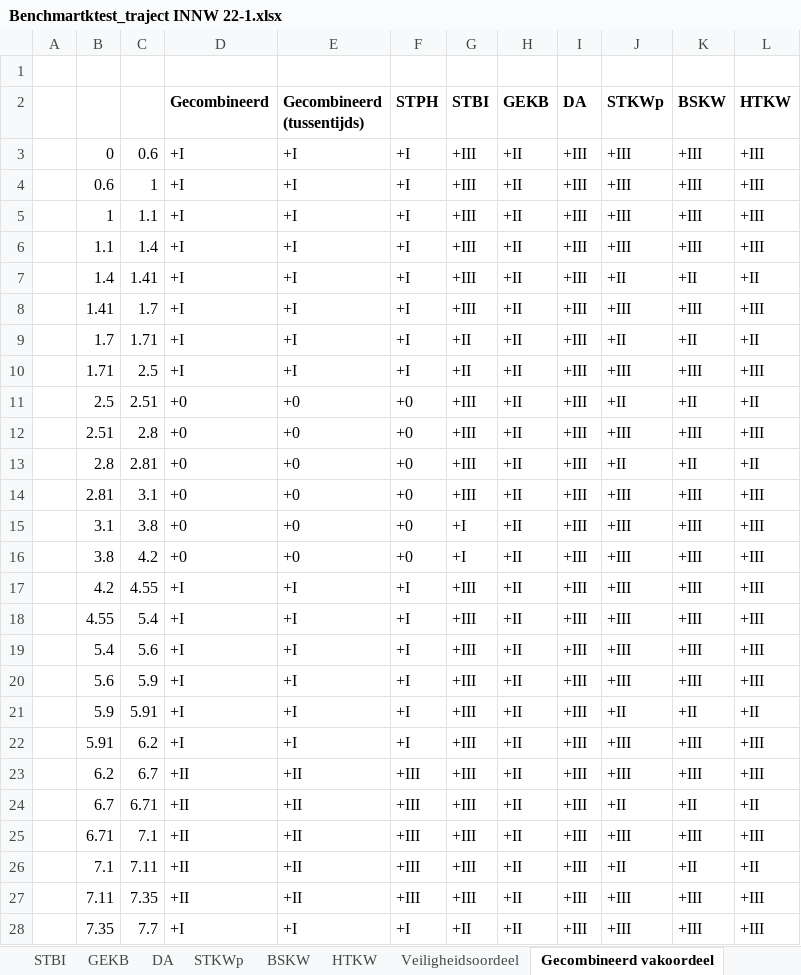
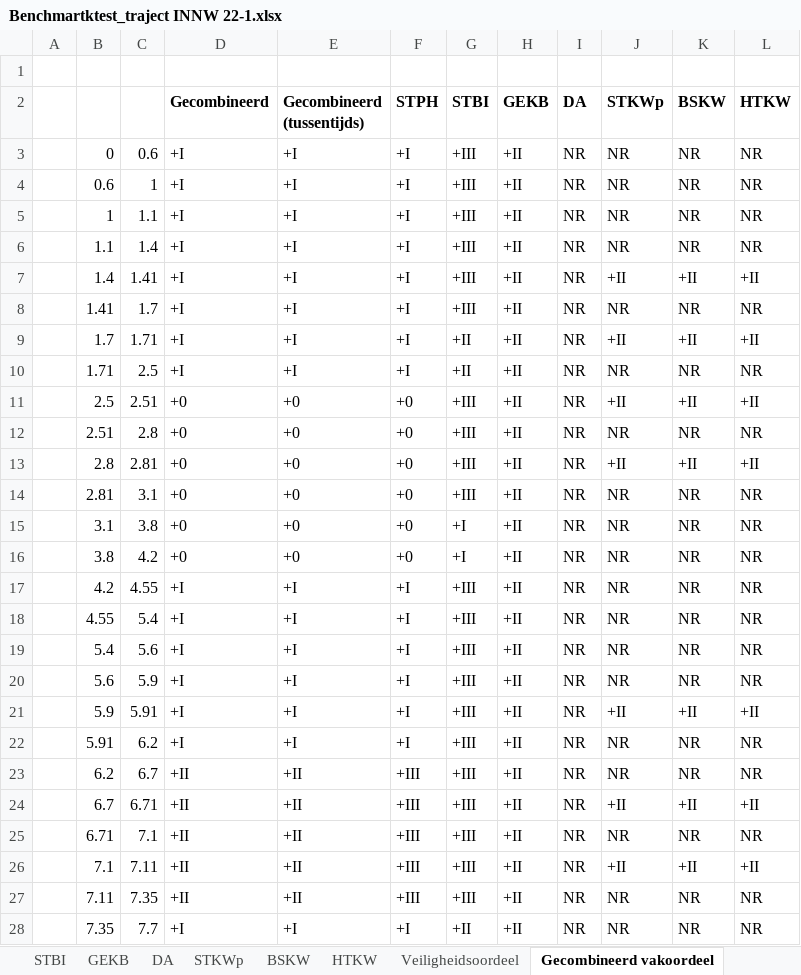
Before and after one commit to Deltares/wbi-assemblage-rekenkern, an Excel workbook: benchmarktests/testdefinitions/Benchmartktest_traject INNW 22-1.xlsx, sheet Gecombineerd vakoordeel, drawn as a sheet; only a part is shown; values as stored, in another font and other column widths than the file's, no borders; the diff covers the shown part only; the diff names each change by its address in the sheet, - before the commit and + after, or states it on an @@ line.

```diff
--- a/benchmarktests/testdefinitions/Benchmartktest_traject INNW 22-1.xlsx (sheet Gecombineerd vakoordeel)
+++ b/benchmarktests/testdefinitions/Benchmartktest_traject INNW 22-1.xlsx (sheet Gecombineerd vakoordeel)
-I3:I28 (DA): +III
+I3:I28 (DA): NR
-J3:J6 (STKWp): +III
+J3:J6 (STKWp): NR
-K3:K6 (BSKW): +III
+K3:K6 (BSKW): NR
-L3:L6 (HTKW): +III
+L3:L6 (HTKW): NR
-J8 (STKWp): +III
+J8 (STKWp): NR
-K8 (BSKW): +III
+K8 (BSKW): NR
-L8 (HTKW): +III
+L8 (HTKW): NR
-J10 (STKWp): +III
+J10 (STKWp): NR
-K10 (BSKW): +III
+K10 (BSKW): NR
-L10 (HTKW): +III
+L10 (HTKW): NR
-J12 (STKWp): +III
+J12 (STKWp): NR
-K12 (BSKW): +III
+K12 (BSKW): NR
-L12 (HTKW): +III
+L12 (HTKW): NR
-J14:J20 (STKWp): +III
+J14:J20 (STKWp): NR
-K14:K20 (BSKW): +III
+K14:K20 (BSKW): NR
-L14:L20 (HTKW): +III
+L14:L20 (HTKW): NR
-J22:J23 (STKWp): +III
+J22:J23 (STKWp): NR
-K22:K23 (BSKW): +III
+K22:K23 (BSKW): NR
-L22:L23 (HTKW): +III
+L22:L23 (HTKW): NR
-J25 (STKWp): +III
+J25 (STKWp): NR
-K25 (BSKW): +III
+K25 (BSKW): NR
-L25 (HTKW): +III
+L25 (HTKW): NR
-J27:J28 (STKWp): +III
+J27:J28 (STKWp): NR
-K27:K28 (BSKW): +III
+K27:K28 (BSKW): NR
-L27:L28 (HTKW): +III
+L27:L28 (HTKW): NR
```
Also changed, not shown: 155 edited cells elsewhere in this sheet, sheet HTKW, sheet BSKW, sheet STKWp, sheet DA, formulas that keep their value, benchmarktests/testdefinitions/Benchmartktest_traject 12-2.xlsx, benchmarktests/testdefinitions/Benchmartktest_traject 13-2.xlsx, 7 other files.
